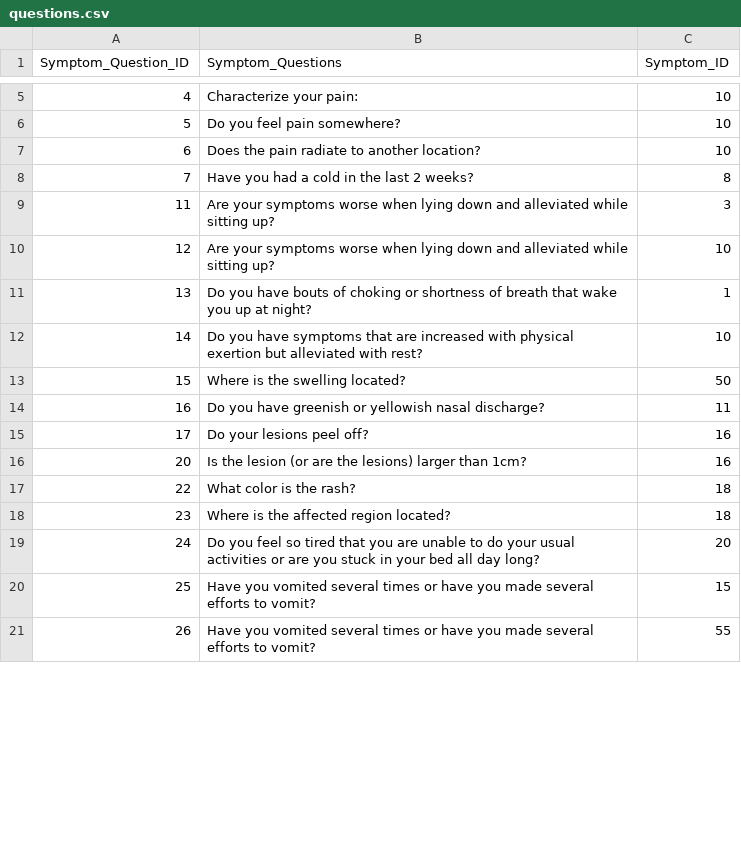
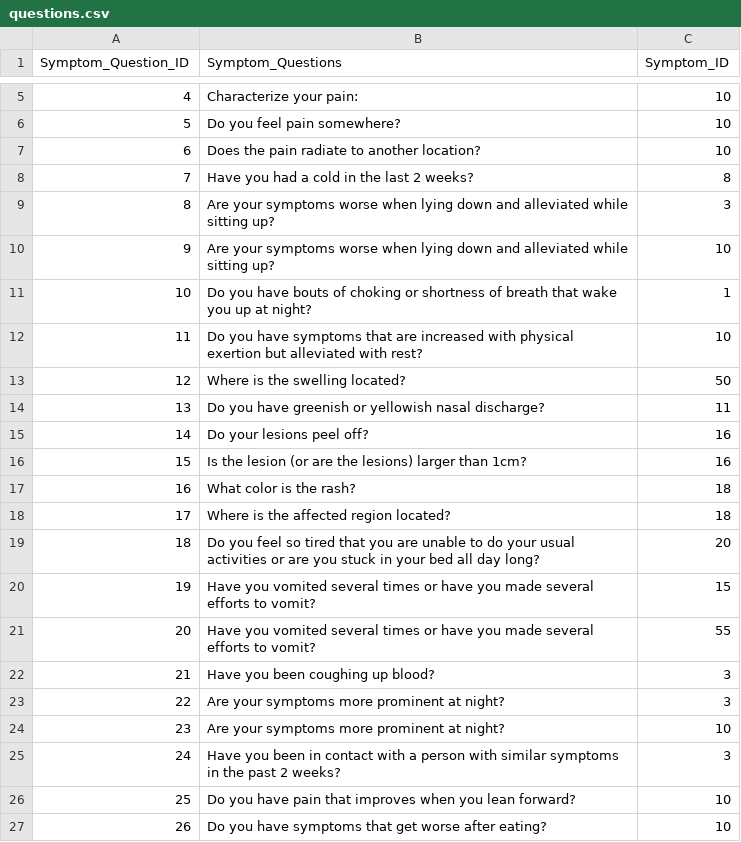
Before and after one commit to mandar-avhad/medical_use_case, a CSV file: questions.csv, drawn as a sheet; only a part is shown, gaps mark what is left out; the diff covers the shown part only.

Commit message:
minor data related changes

```diff
--- a/questions.csv
+++ b/questions.csv
@@ -8,14 +8,20 @@
 7,Have you had a cold in the last 2 weeks?,8
-11,Are your symptoms worse when lying down and alleviated while sitting up?,3
-12,Are your symptoms worse when lying down and alleviated while sitting up?,10
-13,Do you have bouts of choking or shortness of breath that wake you up at night?,1
-14,Do you have symptoms that are increased with physical exertion but alleviated with rest?,10
-15,Where is the swelling located?,50
-16,Do you have greenish or yellowish nasal discharge?,11
-17,Do your lesions peel off?,16
-20,Is the lesion (or are the lesions) larger than 1cm?,16
-22,What color is the rash?,18
-23,Where is the affected region located?,18
-24,Do you feel so tired that you are unable to do your usual activities or are you stuck in your bed all day long?,20
-25,Have you vomited several times or have you made several efforts to vomit?,15
-26,Have you vomited several times or have you made several efforts to vomit?,55
+8,Are your symptoms worse when lying down and alleviated while sitting up?,3
+9,Are your symptoms worse when lying down and alleviated while sitting up?,10
+10,Do you have bouts of choking or shortness of breath that wake you up at night?,1
+11,Do you have symptoms that are increased with physical exertion but alleviated with rest?,10
+12,Where is the swelling located?,50
+13,Do you have greenish or yellowish nasal discharge?,11
+14,Do your lesions peel off?,16
+15,Is the lesion (or are the lesions) larger than 1cm?,16
+16,What color is the rash?,18
+17,Where is the affected region located?,18
+18,Do you feel so tired that you are unable to do your usual activities or are you stuck in your bed all day long?,20
+19,Have you vomited several times or have you made several efforts to vomit?,15
+20,Have you vomited several times or have you made several efforts to vomit?,55
+21,Have you been coughing up blood?,3
+22,Are your symptoms more prominent at night?,3
+23,Are your symptoms more prominent at night?,10
+24,Have you been in contact with a person with similar symptoms in the past 2 weeks?,3
+25,Do you have pain that improves when you lean forward?,10
+26,Do you have symptoms that get worse after eating?,10
```
Also changed, not shown: 1 added row and 41 edited cells elsewhere in this file, symptoms.csv.
